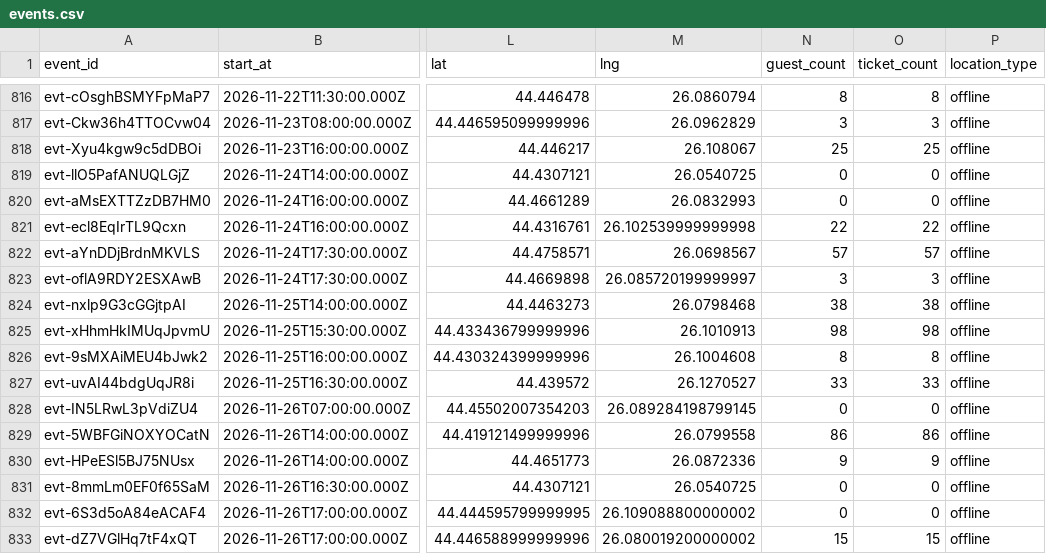
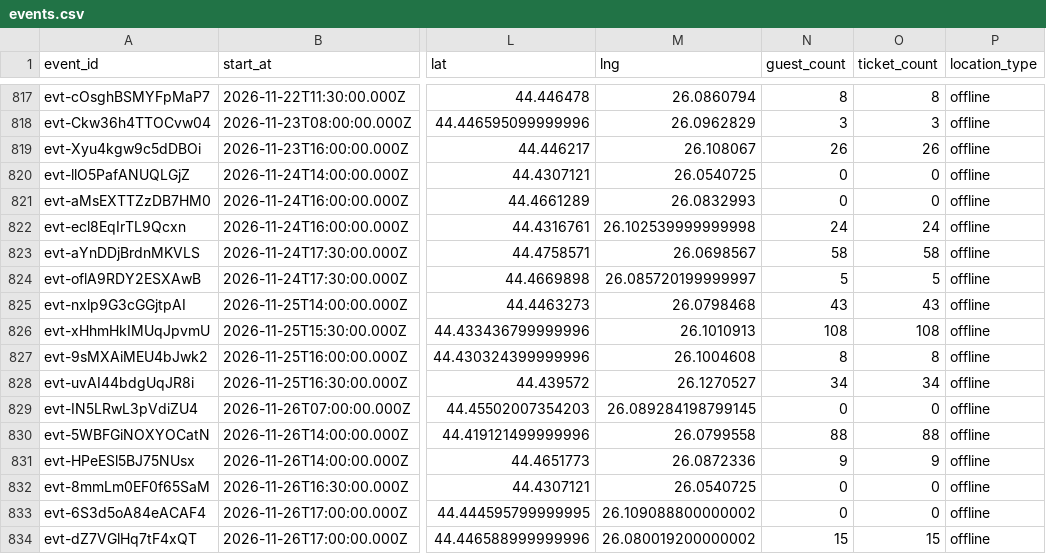
Before and after one commit to FlorinPopaCodes/bucharest-meetup-tracker, a CSV file: data/events.csv, drawn as a sheet; only a part is shown, gaps mark what is left out; addresses are those after the commit; the diff covers the shown part only; the diff names each change by its address in the sheet, - before the commit and + after, or states it on an @@ line.

```diff
--- a/data/events.csv
+++ b/data/events.csv
-N819 (guest_count): 25
+N819 (guest_count): 26
-O819 (ticket_count): 25
+O819 (ticket_count): 26
-N822 (guest_count): 22
+N822 (guest_count): 24
-O822 (ticket_count): 22
+O822 (ticket_count): 24
-N823 (guest_count): 57
+N823 (guest_count): 58
-O823 (ticket_count): 57
+O823 (ticket_count): 58
-N824 (guest_count): 3
+N824 (guest_count): 5
-O824 (ticket_count): 3
+O824 (ticket_count): 5
-N825 (guest_count): 38
+N825 (guest_count): 43
-O825 (ticket_count): 38
+O825 (ticket_count): 43
-N826 (guest_count): 98
+N826 (guest_count): 108
-O826 (ticket_count): 98
+O826 (ticket_count): 108
-N828 (guest_count): 33
+N828 (guest_count): 34
-O828 (ticket_count): 33
+O828 (ticket_count): 34
-N830 (guest_count): 86
+N830 (guest_count): 88
-O830 (ticket_count): 86
+O830 (ticket_count): 88
```
Also changed, not shown: 4 added rows and 36 edited cells elsewhere in this file, 4 other files.
